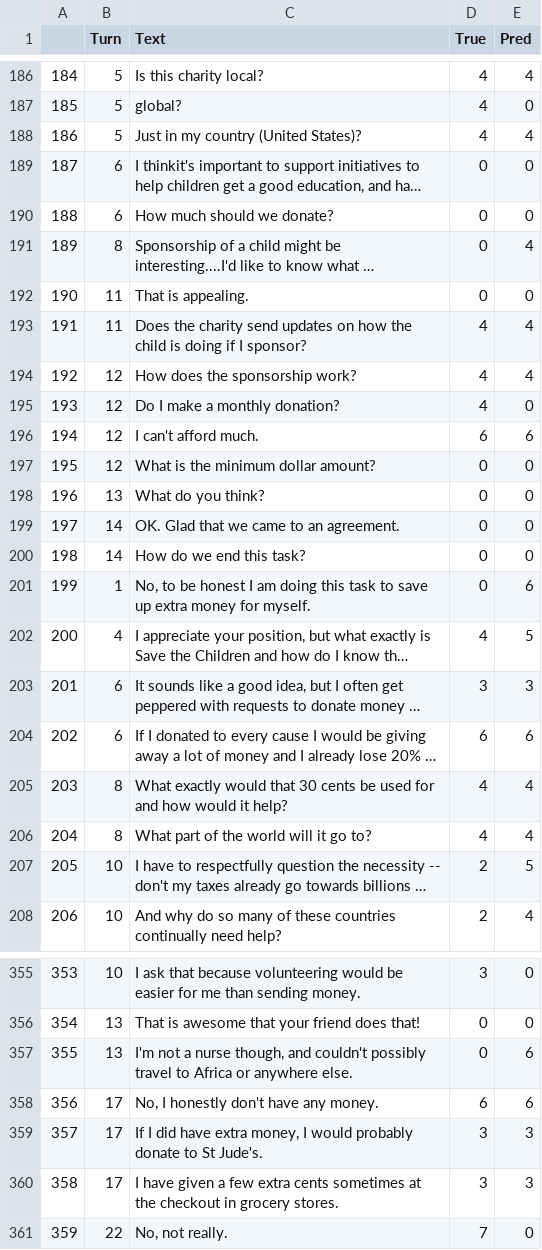
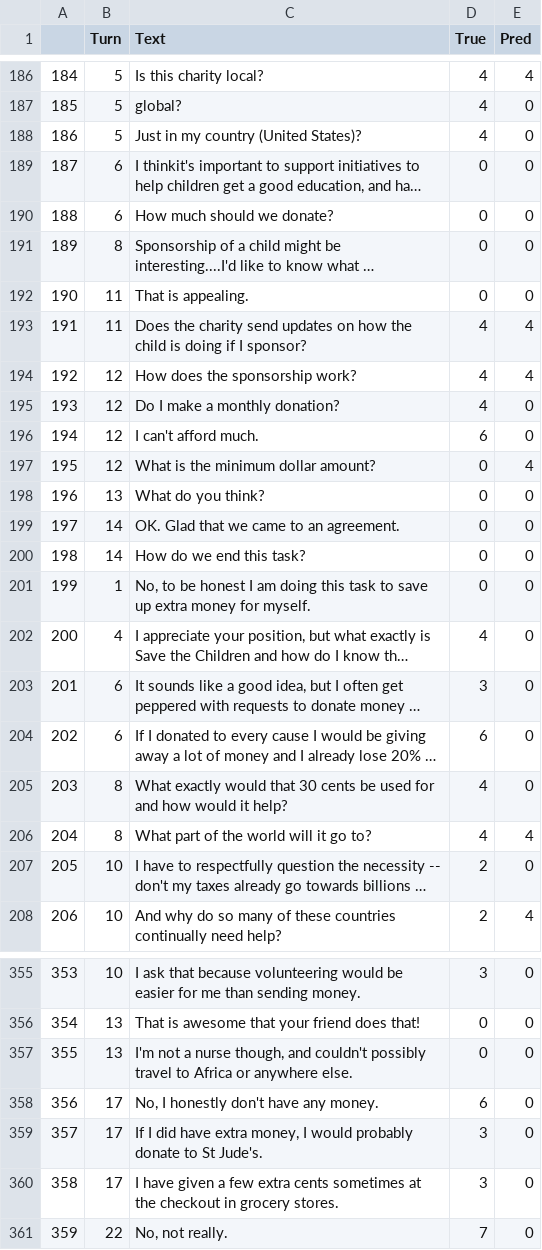
Before and after one commit to americast/resper, a CSV file: codes/higru/outputs/bert-higru-base_resisting0.csv, drawn as a sheet; only a part is shown, gaps mark what is left out; long unchanged cells end in …; the diff covers the shown part only; the diff names each change by its address in the sheet, - before the commit and + after, or states it on an @@ line.

```diff
--- a/codes/higru/outputs/bert-higru-base_resisting0.csv
+++ b/codes/higru/outputs/bert-higru-base_resisting0.csv
-E188 (Pred): 4
+E188 (Pred): 0
-E191 (Pred): 4
+E191 (Pred): 0
-E196 (Pred): 6
+E196 (Pred): 0
-E197 (Pred): 0
+E197 (Pred): 4
-E201 (Pred): 6
+E201 (Pred): 0
-E202 (Pred): 5
+E202 (Pred): 0
-E203 (Pred): 3
+E203 (Pred): 0
-E204 (Pred): 6
+E204 (Pred): 0
-E205 (Pred): 4
+E205 (Pred): 0
-E207 (Pred): 5
+E207 (Pred): 0
-E357:E358 (Pred): 6
+E357:E358 (Pred): 0
-E359:E360 (Pred): 3
+E359:E360 (Pred): 0
```
Also changed, not shown: 159 edited cells elsewhere in this file, codes/higru/outputs/bert-higru-base_negotiation0.csv, codes/higru/outputs/bert-higru-base_negotiation1.csv, 10 other files.
